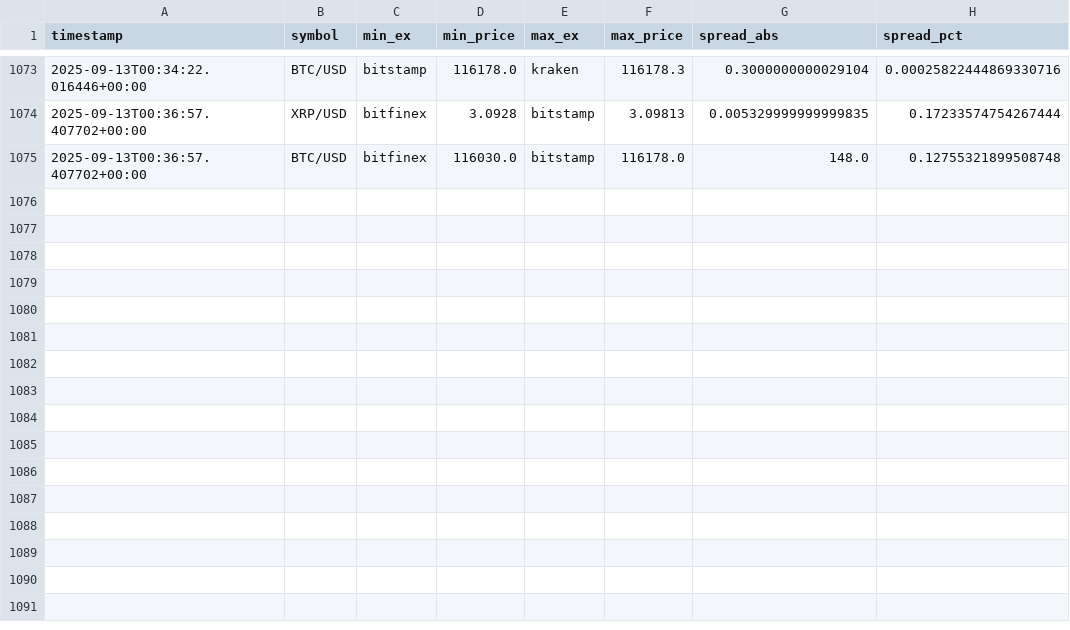
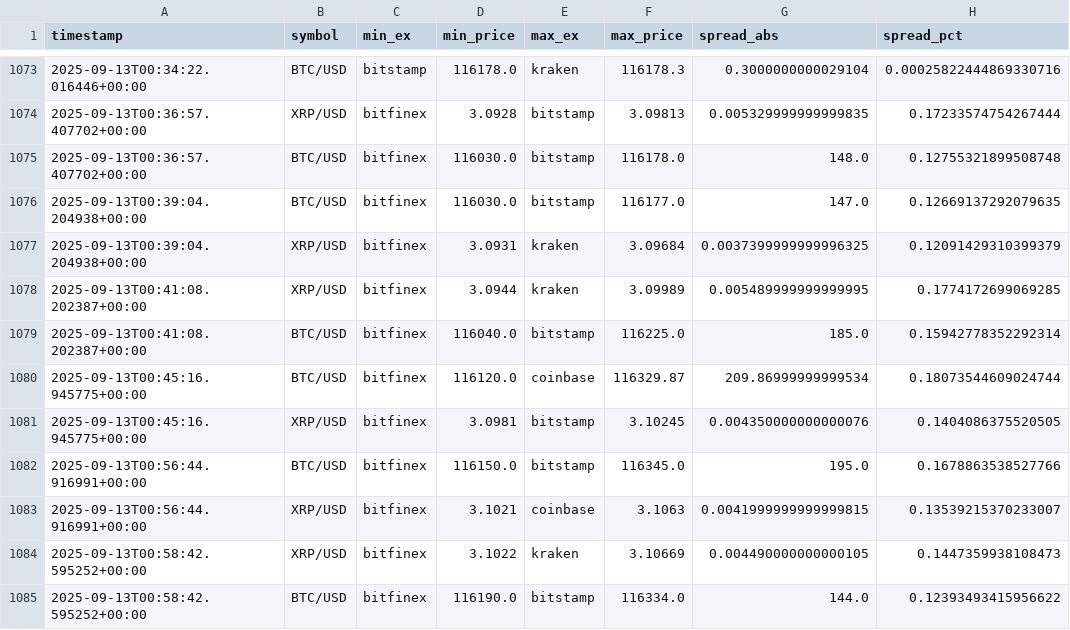
Before and after one commit to andybahtwin-maker/coinbase_pipeline, a CSV file: data/sym_summary.csv, drawn as a sheet; only a part is shown, gaps mark what is left out.

```diff
--- a/data/sym_summary.csv
+++ b/data/sym_summary.csv
@@ -1075 +1075,11 @@ timestamp,symbol,min_ex,min_price,max_ex,max_price,spread_abs,spread_pct
 2025-09-13T00:36:57.407702+00:00,BTC/USD,bitfinex,116030.0,bitstamp,116178.0,148.0,0.12755321899508748
+2025-09-13T00:39:04.204938+00:00,BTC/USD,bitfinex,116030.0,bitstamp,116177.0,147.0,0.12669137292079635
+2025-09-13T00:39:04.204938+00:00,XRP/USD,bitfinex,3.0931,kraken,3.09684,0.0037399999999996325,0.12091429310399379
+2025-09-13T00:41:08.202387+00:00,XRP/USD,bitfinex,3.0944,kraken,3.09989,0.005489999999999995,0.1774172699069285
+2025-09-13T00:41:08.202387+00:00,BTC/USD,bitfinex,116040.0,bitstamp,116225.0,185.0,0.15942778352292314
+2025-09-13T00:45:16.945775+00:00,BTC/USD,bitfinex,116120.0,coinbase,116329.87,209.86999999999534,0.18073544609024744
+2025-09-13T00:45:16.945775+00:00,XRP/USD,bitfinex,3.0981,bitstamp,3.10245,0.004350000000000076,0.1404086375520505
+2025-09-13T00:56:44.916991+00:00,BTC/USD,bitfinex,116150.0,bitstamp,116345.0,195.0,0.1678863538527766
+2025-09-13T00:56:44.916991+00:00,XRP/USD,bitfinex,3.1021,coinbase,3.1063,0.0041999999999999815,0.13539215370233007
+2025-09-13T00:58:42.595252+00:00,XRP/USD,bitfinex,3.1022,kraken,3.10669,0.004490000000000105,0.1447359938108473
+2025-09-13T00:58:42.595252+00:00,BTC/USD,bitfinex,116190.0,bitstamp,116334.0,144.0,0.12393493415956622
```
Also changed, not shown: data/best_edges.csv, 9 other files.
